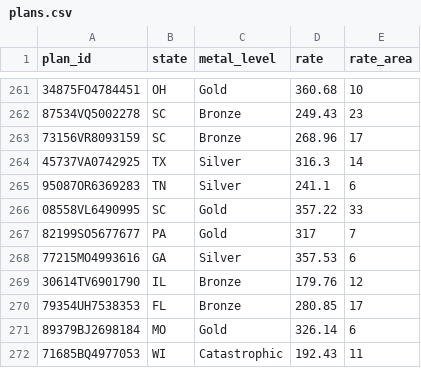
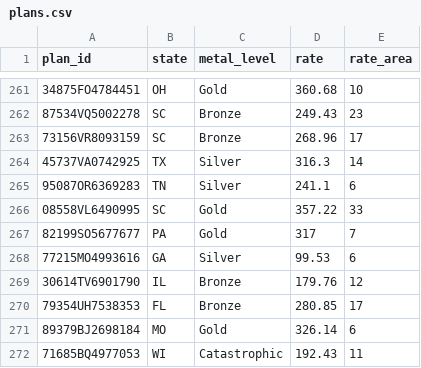
Before and after one commit to adhocteam/homework, a CSV file: slcsp/plans.csv, drawn as a sheet; only a part is shown, gaps mark what is left out.

```diff
--- a/slcsp/plans.csv
+++ b/slcsp/plans.csv
@@ -267,3 +267,3 @@ plan_id,state,metal_level,rate,rate_area
 82199SO5677677,PA,Gold,317,7
-77215MO4993616,GA,Silver,357.53,6
+77215MO4993616,GA,Silver,99.53,6
 30614TV6901790,IL,Bronze,179.76,12
```
Also changed, not shown: slcsp/slcsp.csv.
